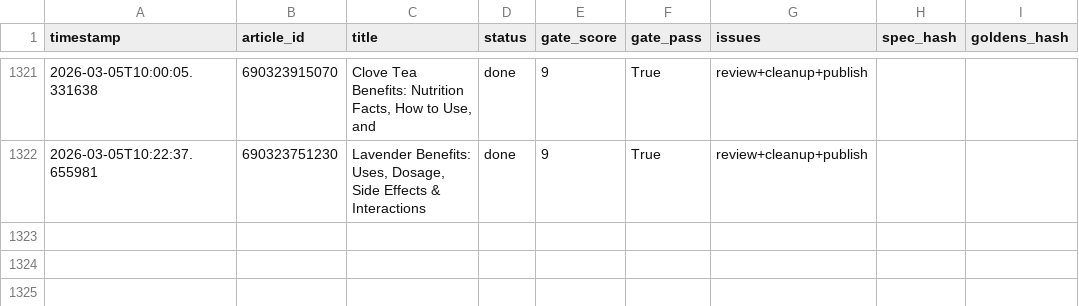
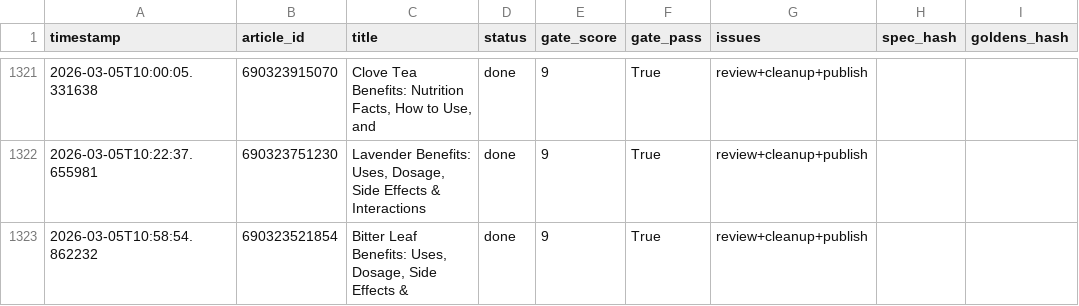
Before and after one commit to rozy0311/Shopify-Blog-Automation---Github-Actions, a CSV file: Agent - Pinterest -Shopify Blog Autopilot - End-to-End Content Factory/pipeline_v2/anti_drift_run_log.csv, drawn as a sheet; only a part is shown, gaps mark what is left out.

```diff
--- a/Agent - Pinterest -Shopify Blog Autopilot - End-to-End Content Factory/pipeline_v2/anti_drift_run_log.csv
+++ b/Agent - Pinterest -Shopify Blog Autopilot - End-to-End Content Factory/pipeline_v2/anti_drift_run_log.csv
@@ -1322 +1322,2 @@ timestamp,article_id,title,status,gate_score,gate_pass,issues,spec_hash,goldens_
 2026-03-05T10:22:37.655981,690323751230,"Lavender Benefits: Uses, Dosage, Side Effects & Interactions",done,9,True,review+cleanup+publish,,
+2026-03-05T10:58:54.862232,690323521854,"Bitter Leaf Benefits: Uses, Dosage, Side Effects &",done,9,True,review+cleanup+publish,,
```
Also changed, not shown: 2 other files.
